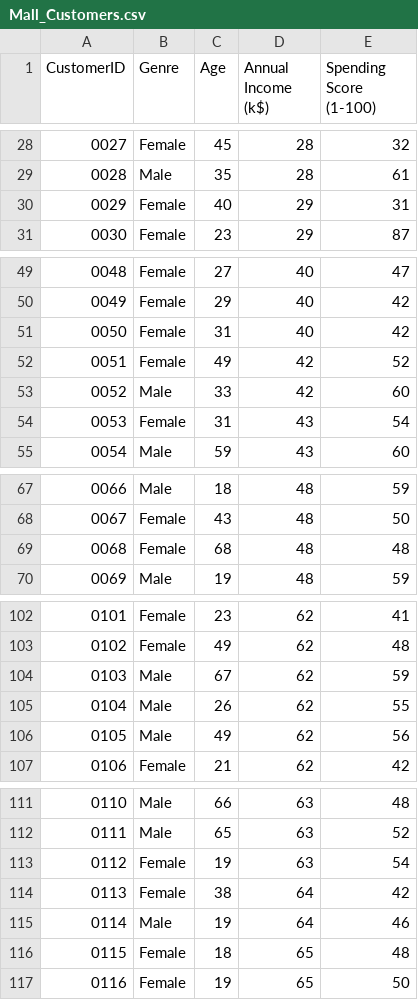
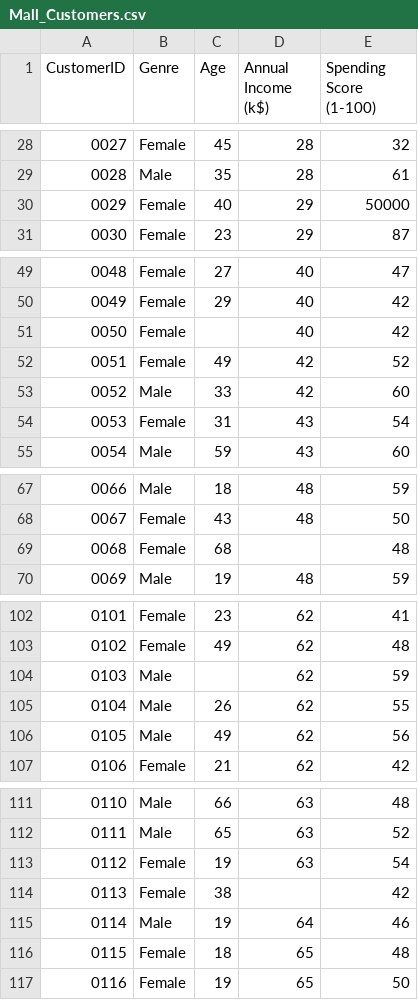
Before and after one commit to adiacla/bigdata, a CSV file: Mall_Customers.csv, drawn as a sheet; only a part is shown, gaps mark what is left out.

Commit message:
Update Mall_Customers.csv

```diff
--- a/Mall_Customers.csv
+++ b/Mall_Customers.csv
@@ -29,3 +29,3 @@ CustomerID,Genre,Age,Annual Income (k$),Spending Score (1-100)
 0028,Male,35,28,61
-0029,Female,40,29,31
+0029,Female,40,29,50000
 0030,Female,23,29,87
@@ -50,3 +50,3 @@ CustomerID,Genre,Age,Annual Income (k$),Spending Score (1-100)
 0049,Female,29,40,42
-0050,Female,31,40,42
+0050,Female,,40,42
 0051,Female,49,42,52
@@ -68,3 +68,3 @@ CustomerID,Genre,Age,Annual Income (k$),Spending Score (1-100)
 0067,Female,43,48,50
-0068,Female,68,48,48
+0068,Female,68,,48
 0069,Male,19,48,59
@@ -103,3 +103,3 @@ CustomerID,Genre,Age,Annual Income (k$),Spending Score (1-100)
 0102,Female,49,62,48
-0103,Male,67,62,59
+0103,Male,,62,59
 0104,Male,26,62,55
@@ -113,3 +113,3 @@ CustomerID,Genre,Age,Annual Income (k$),Spending Score (1-100)
 0112,Female,19,63,54
-0113,Female,38,64,42
+0113,Female,38,,42
 0114,Male,19,64,46
```
